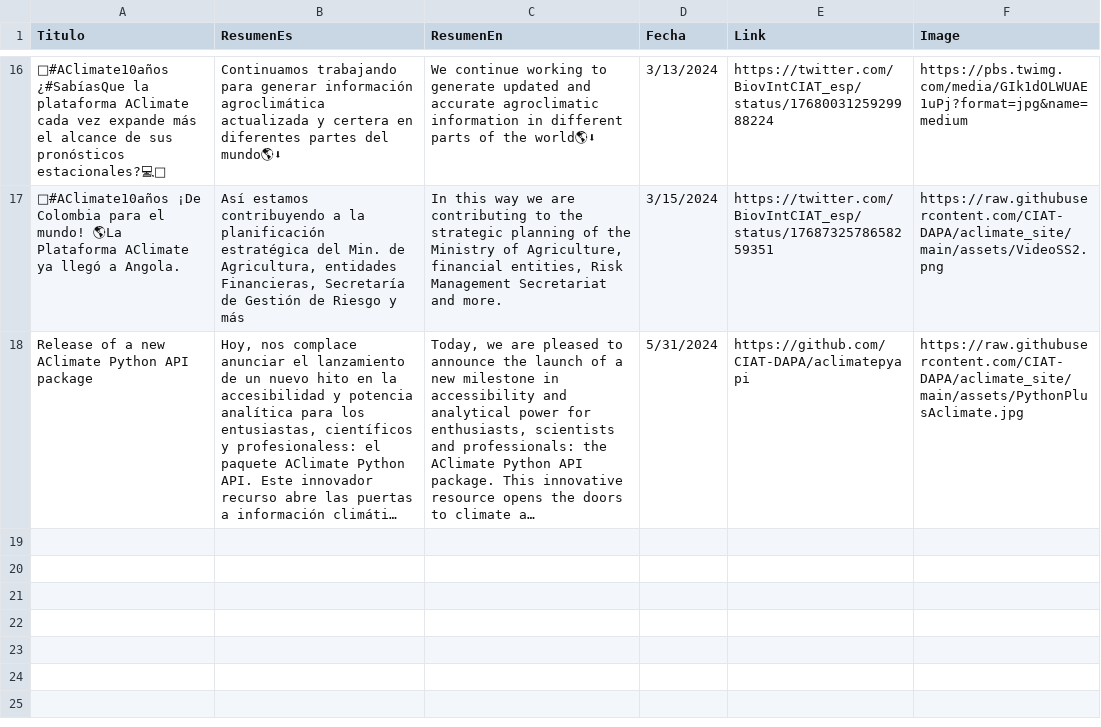
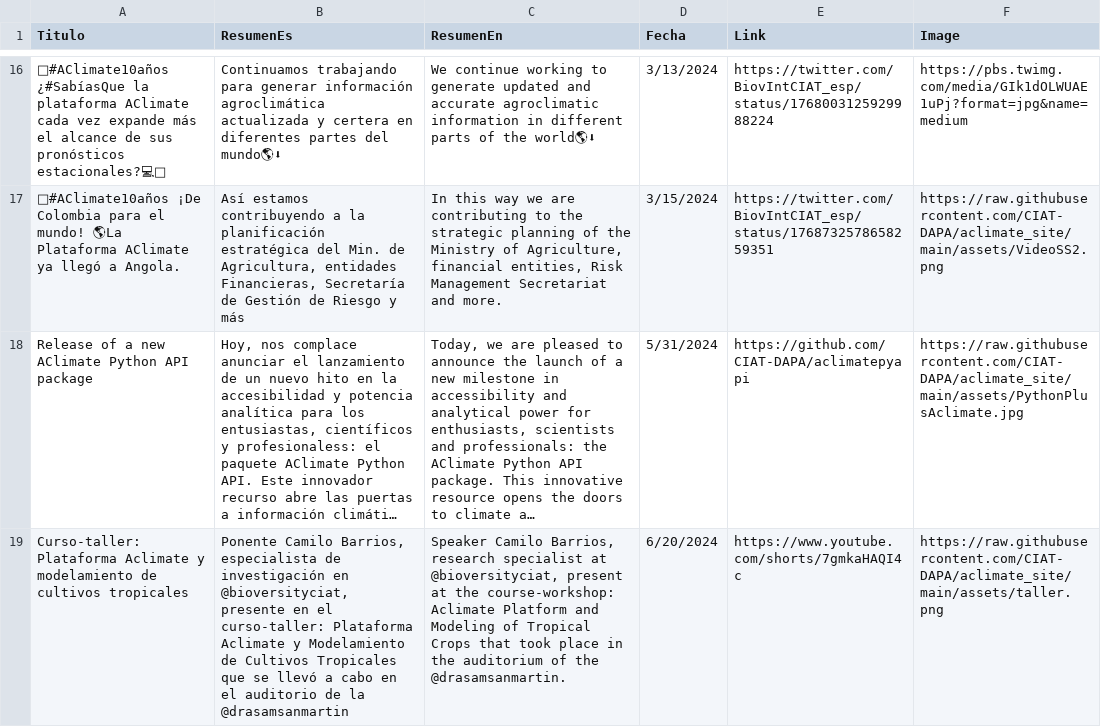
Before and after one commit to CIAT-DAPA/aclimate_site, a CSV file: data/news.csv, drawn as a sheet; only a part is shown, gaps mark what is left out; long unchanged cells end in …; the diff names each change by its address in the sheet, - before the commit and + after, or states it on an @@ line.

Commit message:
AC-211 new about workshop added

```diff
--- a/data/news.csv
+++ b/data/news.csv
+row 19: Curso-taller: Plataforma Aclimate y modelamiento de cultivos tropicales | Ponente Camilo Barrios, especialista de investigación en @bioversityciat, presente en el curso-taller: Plataforma Aclimate y Modelamiento de Cultivos Tropicales que se llevó a cabo en el auditorio de la @drasamsanmartin | Speaker Camilo Barrios, research specialist at @bioversityciat, present at the course-workshop: Aclimate Platform and Modeling of Tropical Crops that took place in the auditorium of the @drasamsanmartin. | 6/20/2024 | https://www.youtube.com/shorts/7gmkaHAQI4c | https://raw.githubusercontent.com/CIAT-DAPA/aclimate_site/main/assets/taller.png
```
Also changed, not shown: 1 other file.
